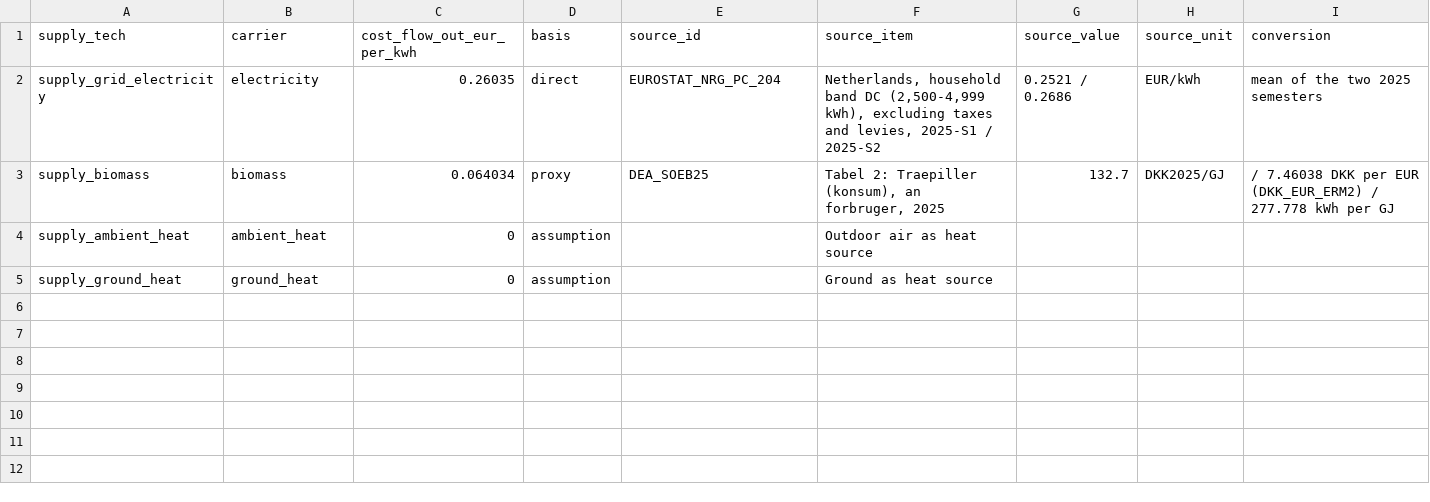
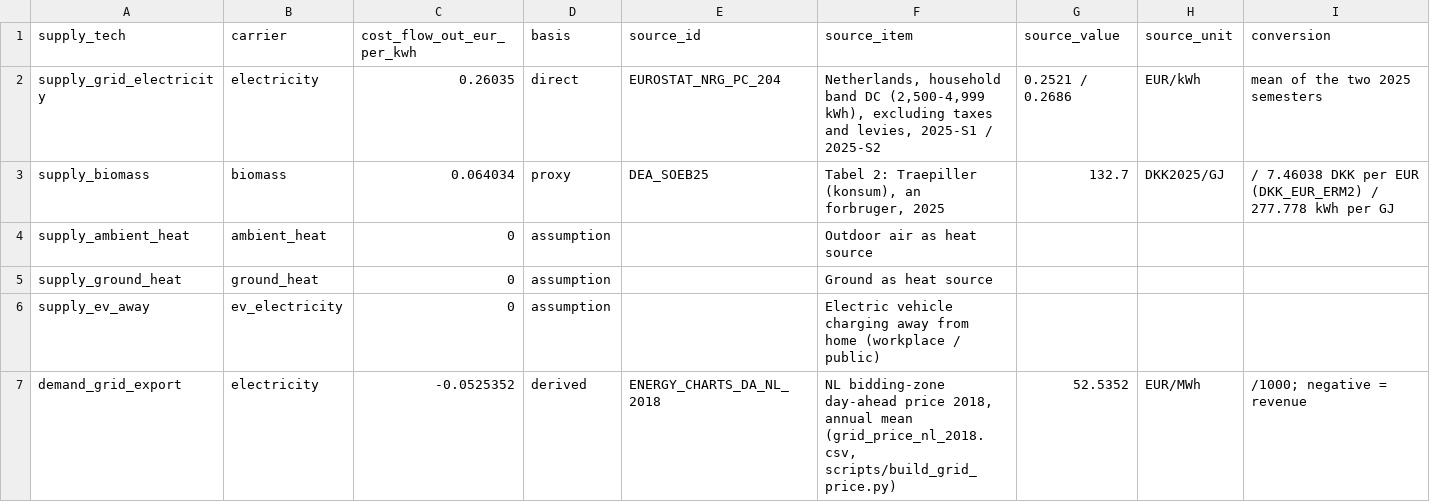
Before and after one commit to UU-BUEM/conversion-technologies, a CSV file: scenarios/NL/loenen_gas_free/energy_prices.csv, drawn as a sheet; only a part is shown; rows hold the shown columns only; the diff names each change by its address in the sheet, - before the commit and + after, or states it on an @@ line.

```diff
--- a/scenarios/NL/loenen_gas_free/energy_prices.csv
+++ b/scenarios/NL/loenen_gas_free/energy_prices.csv
+row 6: supply_ev_away | ev_electricity | 0 | assumption |  | Electric vehicle charging away from home (workplace / public)
+row 7: demand_grid_export | electricity | -0.0525352 | derived | ENERGY_CHARTS_DA_NL_2018 | NL bidding-zone day-ahead price 2018, annual mean (grid_price_nl_2018.csv, scripts/build_grid_price.py) | 52.5352 | EUR/MWh | /1000; negative = revenue
```
Also changed, not shown: 52 other files.
